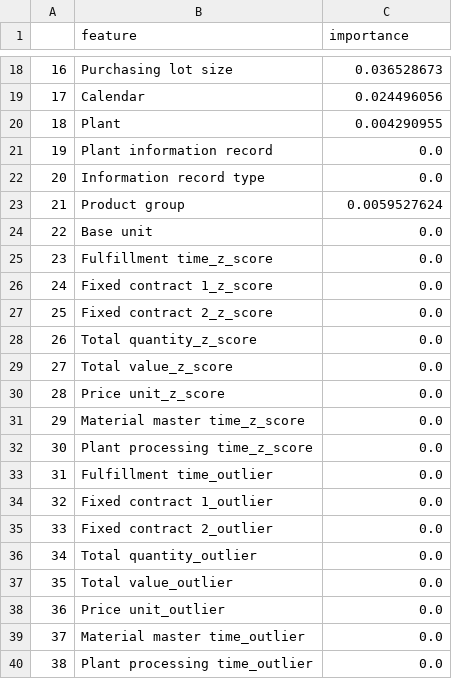
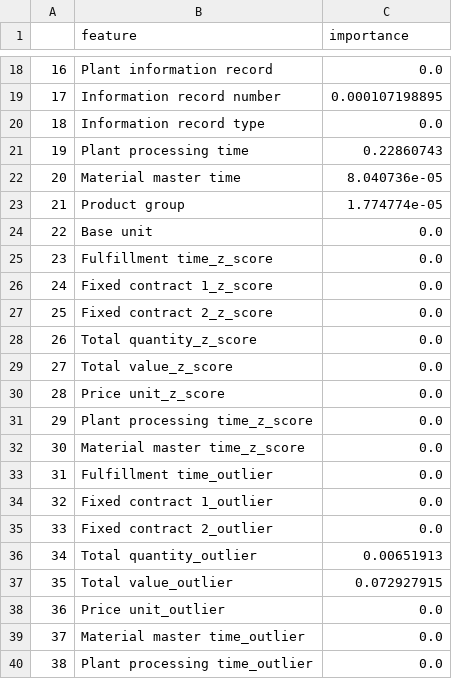
Before and after one commit to deniz361/ai-project, a CSV file: feature_importances_xgb.csv, drawn as a sheet; only a part is shown, gaps mark what is left out; the diff covers the shown part only.

```diff
--- a/feature_importances_xgb.csv
+++ b/feature_importances_xgb.csv
@@ -18,7 +18,7 @@
-16,Purchasing lot size,0.036528673
-17,Calendar,0.024496056
-18,Plant,0.004290955
-19,Plant information record,0.0
-20,Information record type,0.0
-21,Product group,0.0059527624
+16,Plant information record,0.0
+17,Information record number,0.000107198895
+18,Information record type,0.0
+19,Plant processing time,0.22860743
+20,Material master time,8.040736e-05
+21,Product group,1.774774e-05
 22,Base unit,0.0
@@ -30,4 +30,4 @@
 28,Price unit_z_score,0.0
-29,Material master time_z_score,0.0
-30,Plant processing time_z_score,0.0
+29,Plant processing time_z_score,0.0
+30,Material master time_z_score,0.0
 31,Fulfillment time_outlier,0.0
@@ -35,4 +35,4 @@
 33,Fixed contract 2_outlier,0.0
-34,Total quantity_outlier,0.0
-35,Total value_outlier,0.0
+34,Total quantity_outlier,0.00651913
+35,Total value_outlier,0.072927915
 36,Price unit_outlier,0.0
```
Also changed, not shown: 32 edited cells elsewhere in this file, detected_anomalies_xgboost.csv, feature_importances_If.csv, 12 other files.
